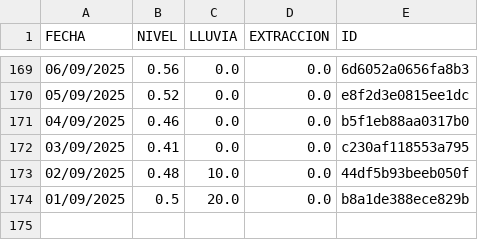
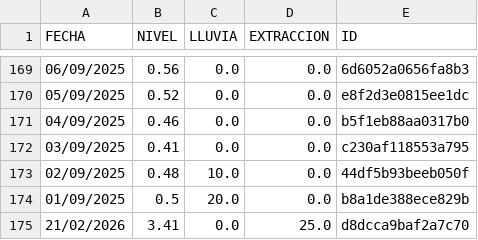
Before and after one commit to AndresPaladino/hidropal, a CSV file: datos_pozo.csv, drawn as a sheet; only a part is shown, gaps mark what is left out.

Commit message:
chore(data): add row 21/02/2026

```diff
--- a/datos_pozo.csv
+++ b/datos_pozo.csv
@@ -174 +174,2 @@ FECHA,NIVEL,LLUVIA,EXTRACCION,ID
 01/09/2025,0.5,20.0,0.0,b8a1de388ece829b
+21/02/2026,3.41,0.0,25.0,d8dcca9baf2a7c70
```
